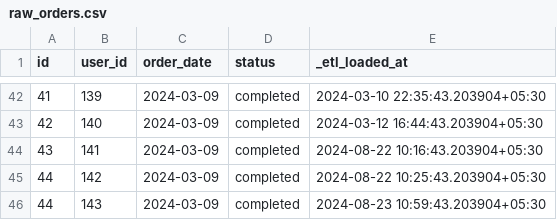
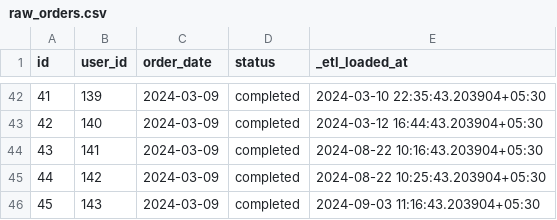
Before and after one commit to Dina2797/DBTTEST, a CSV file: seeds/raw_orders.csv, drawn as a sheet; only a part is shown, gaps mark what is left out.

Commit message:
test_5

```diff
--- a/seeds/raw_orders.csv
+++ b/seeds/raw_orders.csv
@@ -45,2 +45,2 @@ id,user_id,order_date,status,_etl_loaded_at
 44,142,2024-03-09,completed,2024-08-22 10:25:43.203904+05:30
-44,143,2024-03-09,completed,2024-08-23 10:59:43.203904+05:30
+45,143,2024-03-09,completed,2024-09-03 11:16:43.203904+05:30
```
